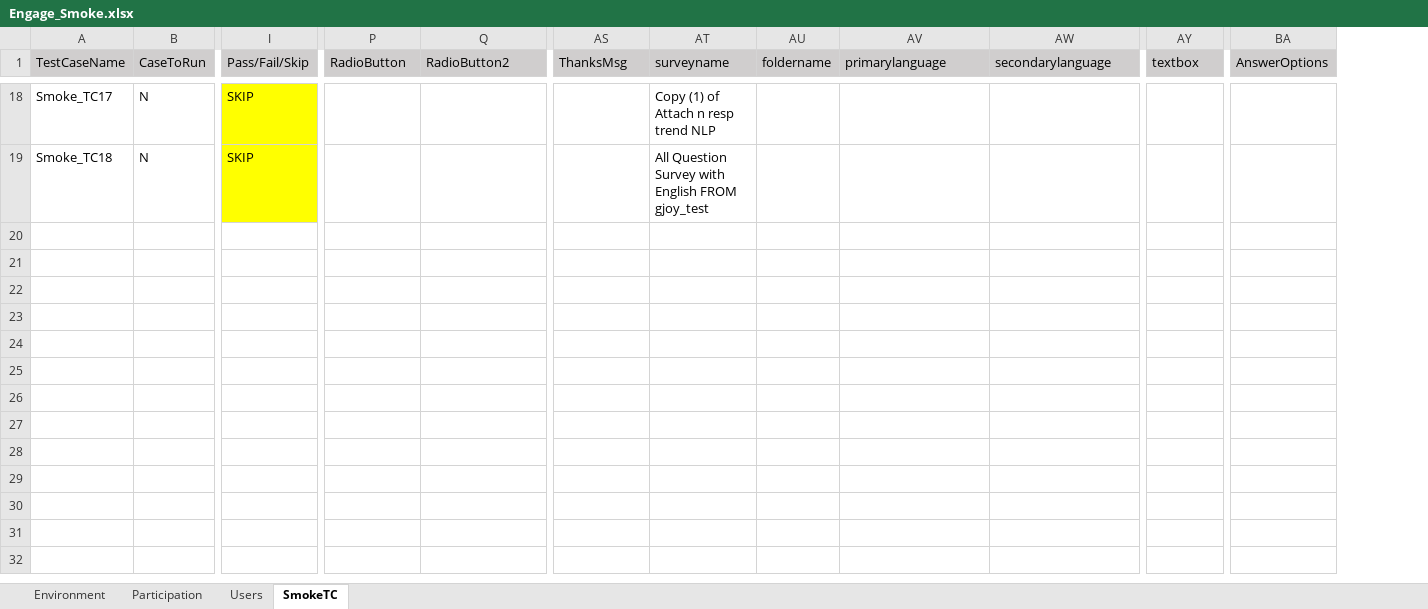
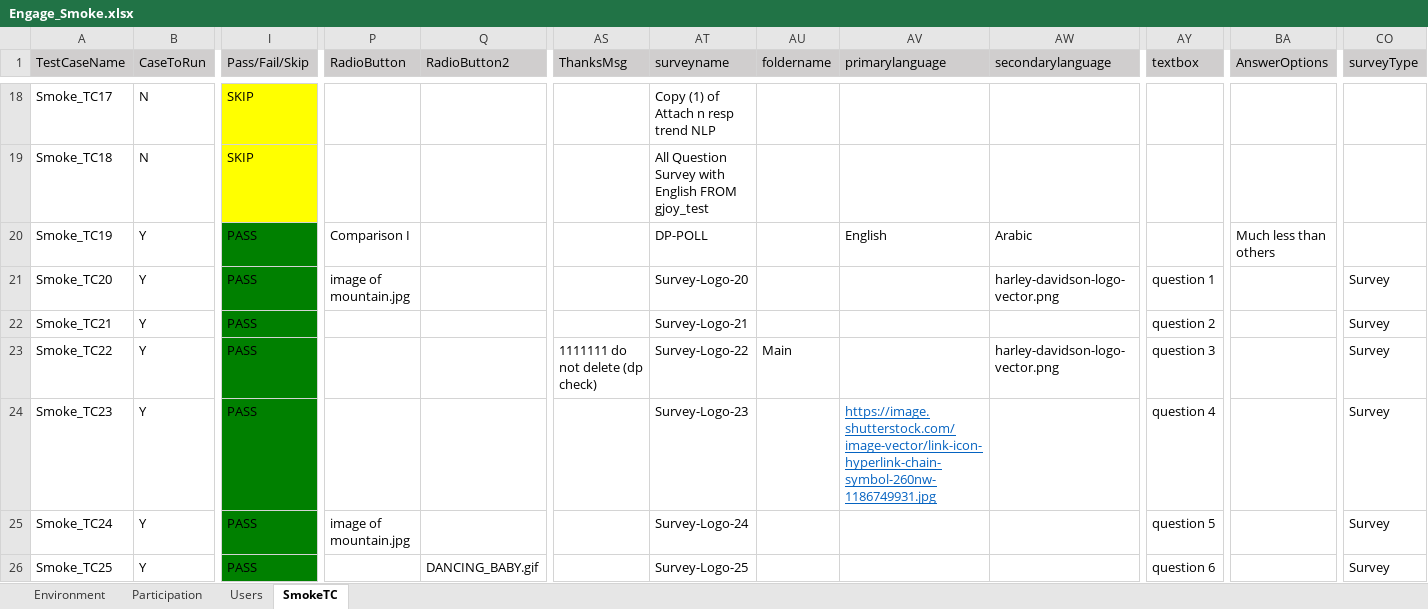
Before and after one commit to numankureshi/AuroraV2, an Excel workbook: Engage/Engage-Smoke/src/main/resources/excelfiles/Engage_Smoke.xlsx, sheet SmokeTC, drawn as a sheet; only a part is shown, gaps mark what is left out; values as stored, in another font and other column widths than the file's, no borders; rows hold the shown columns only; the diff covers the shown part only; the diff names each change by its address in the sheet, - before the commit and + after, or states it on an @@ line.

```diff
--- a/Engage/Engage-Smoke/src/main/resources/excelfiles/Engage_Smoke.xlsx (sheet SmokeTC)
+++ b/Engage/Engage-Smoke/src/main/resources/excelfiles/Engage_Smoke.xlsx (sheet SmokeTC)
+column CO (surveyType), empty
+row 20: Smoke_TC19 | Y | PASS | Comparison I |  |  | DP-POLL |  | English | Arabic |  | Much less than others
+row 21: Smoke_TC20 | Y | PASS | image of mountain.jpg |  |  | Survey-Logo-20 |  |  | harley-davidson-logo-vector.png | question 1 |  | Survey
+row 22: Smoke_TC21 | Y | PASS |  |  |  | Survey-Logo-21 |  |  |  | question 2 |  | Survey
+row 23: Smoke_TC22 | Y | PASS |  |  | 1111111 do not delete (dp check) | Survey-Logo-22 | Main |  | harley-davidson-logo-vector.png | question 3 |  | Survey
+row 24: Smoke_TC23 | Y | PASS |  |  |  | Survey-Logo-23 |  | https://image.shutterstock.com/image-vector/link-icon-hyperlink-chain-symbol-260nw-1186749931.jpg |  | question 4 |  | Survey
+row 25: Smoke_TC24 | Y | PASS | image of mountain.jpg |  |  | Survey-Logo-24 |  |  |  | question 5 |  | Survey
+row 26: Smoke_TC25 | Y | PASS |  | DANCING_BABY.gif |  | Survey-Logo-25 |  |  |  | question 6 |  | Survey
```
Also changed, not shown: 6 added rows, 2 edited cells and cell formats elsewhere in this sheet, sheet Users, Engage/Engage-Sanity/src/main/resources/excelfiles/Engage_Sanity.xlsx, Engage/Research-Smoke/src/main/resources/excelfiles/Research_Smoke.xlsx, 13 other files.
